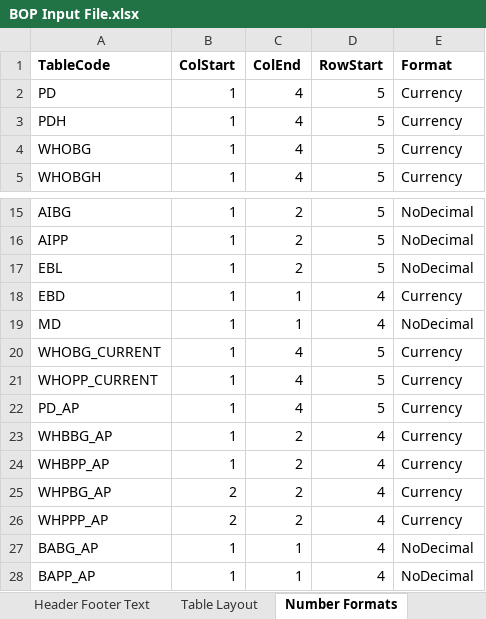
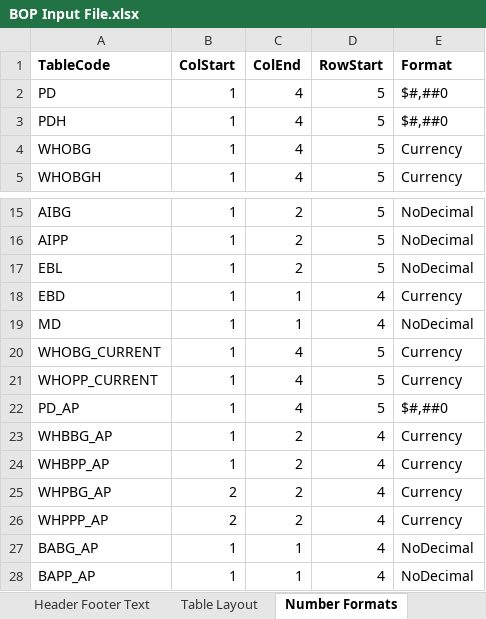
Before and after one commit to himanshu-bist-hb/personal-project1, an Excel workbook: BOP/BOP Input File.xlsx, sheet Number Formats, drawn as a sheet; only a part is shown, gaps mark what is left out; values as stored, in another font and other column widths than the file's, no borders; the diff names each change by its address in the sheet, - before the commit and + after, or states it on an @@ line.

Commit message:
formatting of pdf property

```diff
--- a/BOP/BOP Input File.xlsx (sheet Number Formats)
+++ b/BOP/BOP Input File.xlsx (sheet Number Formats)
-E2:E3 (Format): Currency
+E2:E3 (Format): $#,##0
-E22 (Format): Currency
+E22 (Format): $#,##0
```
Also changed, not shown: 1 other file.
